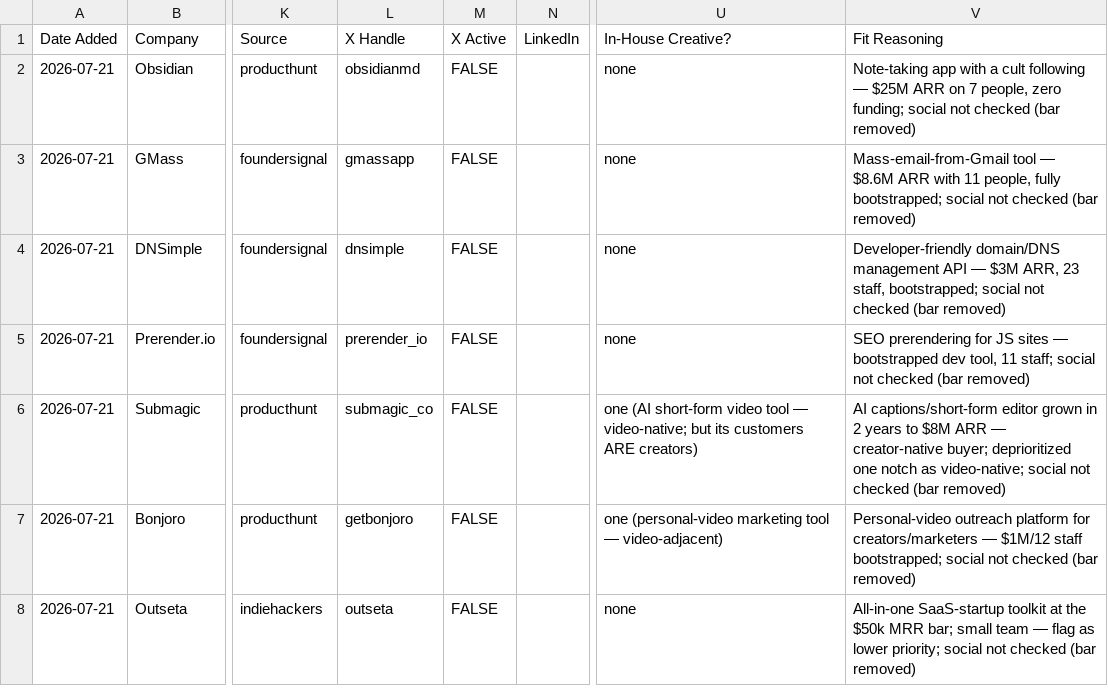
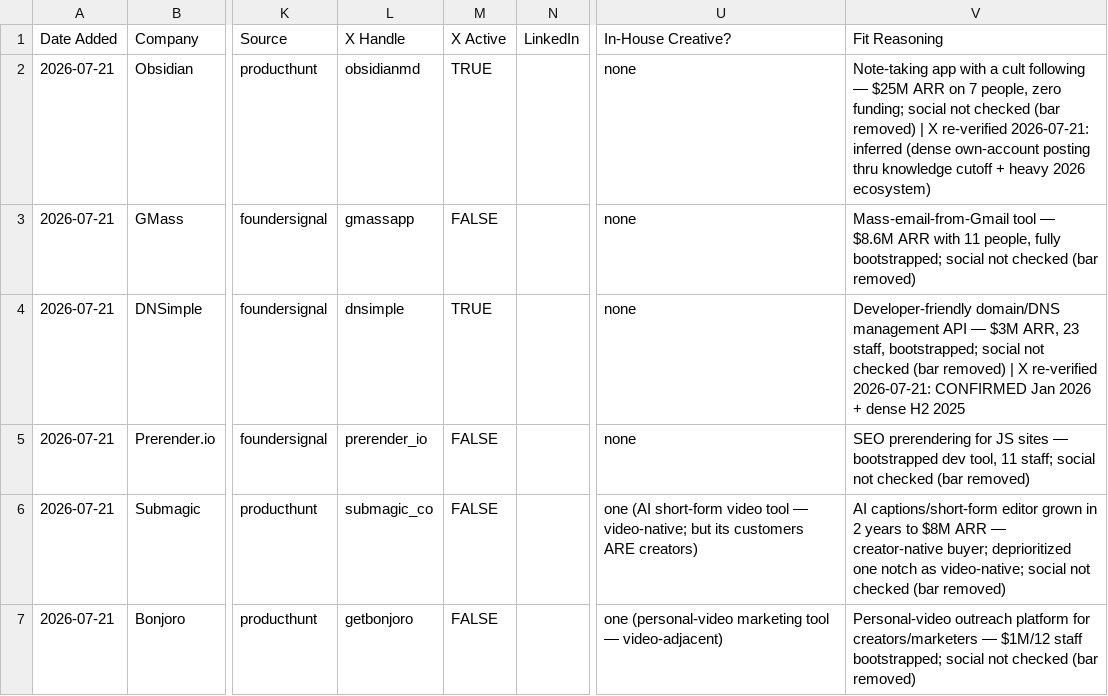
Before and after one commit to Rayanabid22/Outreach-Bootstrapped, a CSV file: data/leads/2026-07-21.csv, drawn as a sheet; only a part is shown, gaps mark what is left out; the shorter side is filled out with more unchanged rows; the diff covers the shown part only; the diff names each change by its address in the sheet, - before the commit and + after, or states it on an @@ line.

```diff
--- a/data/leads/2026-07-21.csv
+++ b/data/leads/2026-07-21.csv
-M2 (X Active): FALSE
+M2 (X Active): TRUE
-V2 (Fit Reasoning): …(bar removed)
+V2 (Fit Reasoning): …(bar removed) | X re-verified 2026-07-21: inferred (dense own-account posting thru knowledge cutoff + heavy 2026 ecosystem)
-M4 (X Active): FALSE
+M4 (X Active): TRUE
-V4 (Fit Reasoning): …(bar removed)
+V4 (Fit Reasoning): …(bar removed) | X re-verified 2026-07-21: CONFIRMED Jan 2026 + dense H2 2025
```
Also changed, not shown: 5 added rows and 2 edited cells elsewhere in this file, data/leads/2026-07-14.csv, data/processed.csv.
